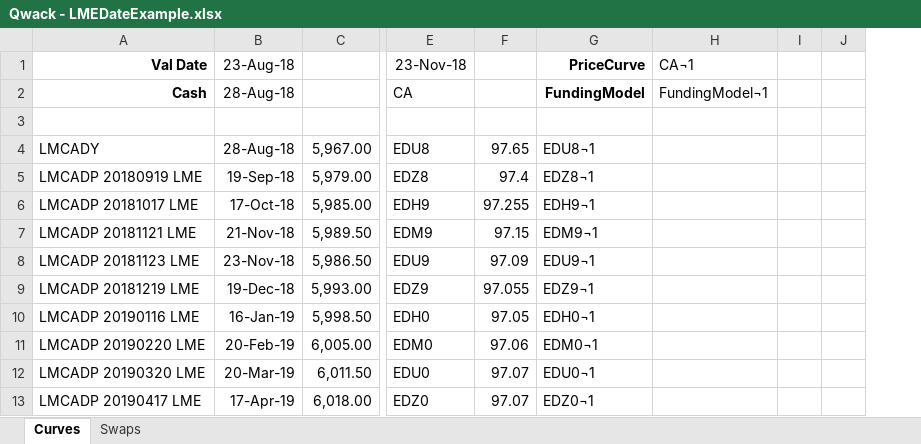
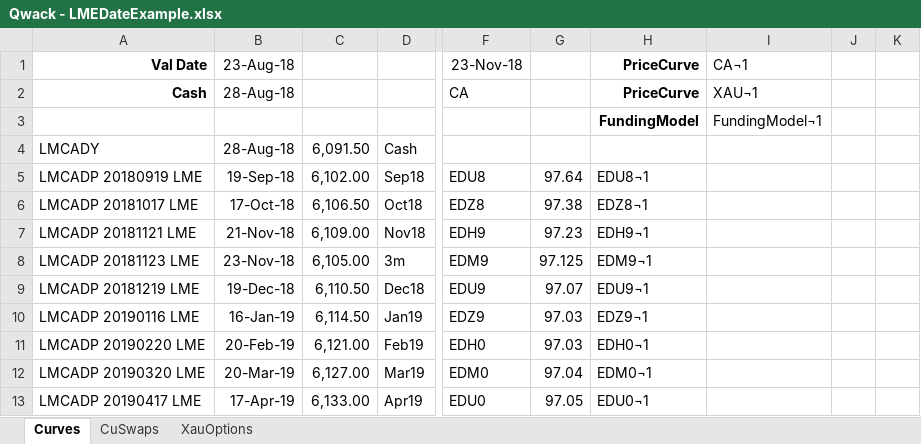
Before and after one commit to cetusfinance/qwack, an Excel workbook: examples/Qwack - LMEDateExample.xlsx, sheet Curves, drawn as a sheet; only a part is shown, gaps mark what is left out; values as stored, in another font and other column widths than the file's, no borders; removed rows and columns are numbered as before the commit, all else as after; rows hold the shown columns only; the diff covers the shown part only; the diff names each change by its address in the sheet, - before the commit and + after, or states it on an @@ line.

Commit message:
Vega & FX delta for asset model

```diff
--- a/examples/Qwack - LMEDateExample.xlsx (sheet Curves)
+++ b/examples/Qwack - LMEDateExample.xlsx (sheet Curves)
-sheet tab: Swaps
+sheet tab: CuSwaps
+sheet tab: XauOptions
-column C, rows 4-13: 5,967.00 | 5,979.00 | 5,985.00 | 5,989.50 | 5,986.50 | 5,993.00 | 5,998.50 | 6,005.00 | 6,011.50 | 6,018.00
+column C, rows 4-13: 6,091.50 | 6,102.00 | 6,106.50 | 6,109.00 | 6,105.00 | 6,110.50 | 6,114.50 | 6,121.00 | 6,127.00 | 6,133.00
+column D, rows 4-13: Cash | Sep18 | Oct18 | Nov18 | 3m | Dec18 | Jan19 | Feb19 | Mar19 | Apr19
-column F, rows 4-13: 97.65 | 97.4 | 97.255 | 97.15 | 97.09 | 97.055 | 97.05 | 97.06 | 97.07 | 97.07
+column G, rows 5-13: 97.64 | 97.38 | 97.23 | 97.125 | 97.07 | 97.03 | 97.03 | 97.04 | 97.05
-column I, empty
-column J, empty
+column J, empty
+column K, empty
-H2 (PriceCurve): FundingModel
+H2 (PriceCurve): PriceCurve
-I2 (CA¬1): FundingModel¬1
+I2 (CA¬1): XAU¬1
-row 3: (empty)
+row 3:  |  |  |  |  |  | FundingModel | FundingModel¬1
-F4 (23-Nov-18): EDU8
+F4 (23-Nov-18): (empty)
-H4 (PriceCurve): EDU8¬1
+H4 (PriceCurve): (empty)
-F5 (23-Nov-18): EDZ8
+F5 (23-Nov-18): EDU8
-H5 (PriceCurve): EDZ8¬1
+H5 (PriceCurve): EDU8¬1
-F6 (23-Nov-18): EDH9
+F6 (23-Nov-18): EDZ8
-H6 (PriceCurve): EDH9¬1
+H6 (PriceCurve): EDZ8¬1
-F7 (23-Nov-18): EDM9
+F7 (23-Nov-18): EDH9
-H7 (PriceCurve): EDM9¬1
+H7 (PriceCurve): EDH9¬1
-F8 (23-Nov-18): EDU9
+F8 (23-Nov-18): EDM9
-H8 (PriceCurve): EDU9¬1
+H8 (PriceCurve): EDM9¬1
-F9 (23-Nov-18): EDZ9
+F9 (23-Nov-18): EDU9
-H9 (PriceCurve): EDZ9¬1
+H9 (PriceCurve): EDU9¬1
-F10 (23-Nov-18): EDH0
+F10 (23-Nov-18): EDZ9
-H10 (PriceCurve): EDH0¬1
+H10 (PriceCurve): EDZ9¬1
-F11 (23-Nov-18): EDM0
+F11 (23-Nov-18): EDH0
-H11 (PriceCurve): EDM0¬1
+H11 (PriceCurve): EDH0¬1
-F12 (23-Nov-18): EDU0
+F12 (23-Nov-18): EDM0
-H12 (PriceCurve): EDU0¬1
+H12 (PriceCurve): EDM0¬1
-F13 (23-Nov-18): EDZ0
+F13 (23-Nov-18): EDU0
-H13 (PriceCurve): EDZ0¬1
+H13 (PriceCurve): EDU0¬1
```
Also changed, not shown: 55 edited cells elsewhere in this sheet, sheet CuSwaps, formulas that keep their value, 32 other files.
